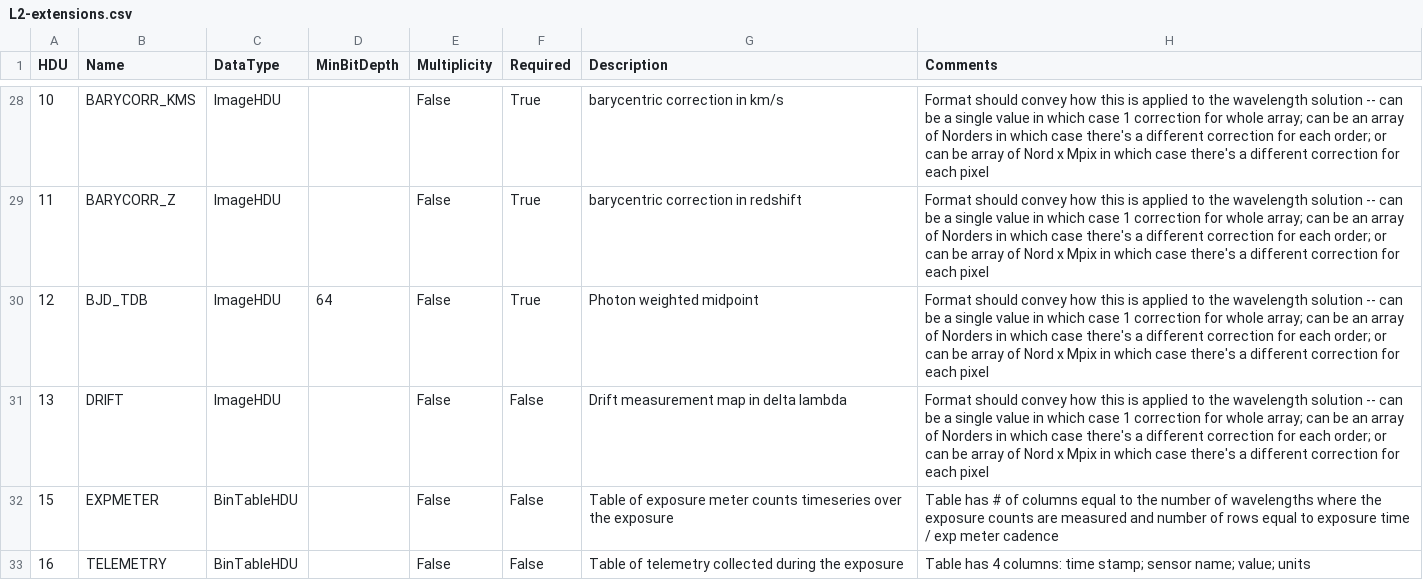
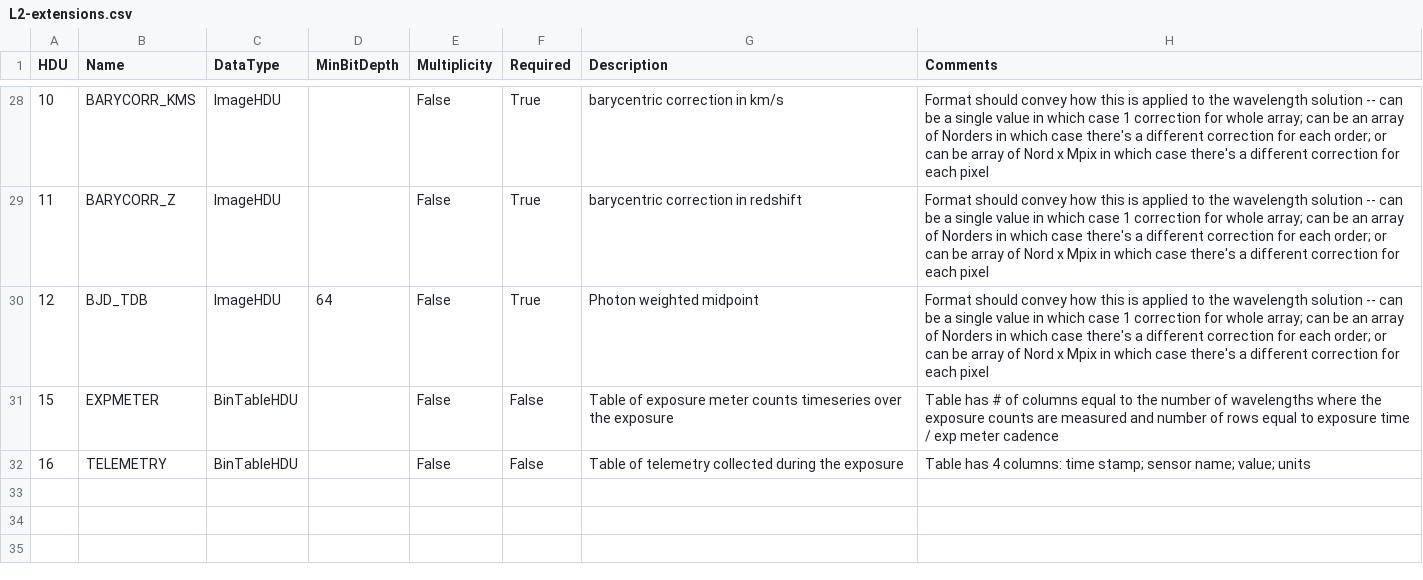
Before and after one commit to dstanya/RVData, a CSV file: rvdata/instruments/kpf/config/L2-extensions.csv, drawn as a sheet; only a part is shown, gaps mark what is left out.

Commit message:
fix keyword tuple issue and KPF DRIFT extension

```diff
--- a/rvdata/instruments/kpf/config/L2-extensions.csv
+++ b/rvdata/instruments/kpf/config/L2-extensions.csv
@@ -30,3 +30,2 @@ HDU,Name,DataType,MinBitDepth,Multiplicity,Required,Description,Comments
 12,BJD_TDB,ImageHDU,64,False,True,Photon weighted midpoint, Format should convey how this is applied to the wavelength solution -- can be a single value in which case 1 correction for whole array; can be an array of Norders in which case there's a different correction for each order; or can be array of Nord x Mpix in which case there's a different correction for each pixel
-13,DRIFT,ImageHDU,,False,False,Drift measurement map in delta lambda, Format should convey how this is applied to the wavelength solution -- can be a single value in which case 1 correction for whole array; can be an array of Norders in which case there's a different correction for each order; or can be array of Nord x Mpix in which case there's a different correction for each pixel
 15,EXPMETER,BinTableHDU,,False,False,Table of exposure meter counts timeseries over the exposure,Table has # of columns equal to the number of wavelengths where the exposure counts are measured and number of rows equal to exposure time / exp meter cadence
```
Also changed, not shown: 4 other files.
